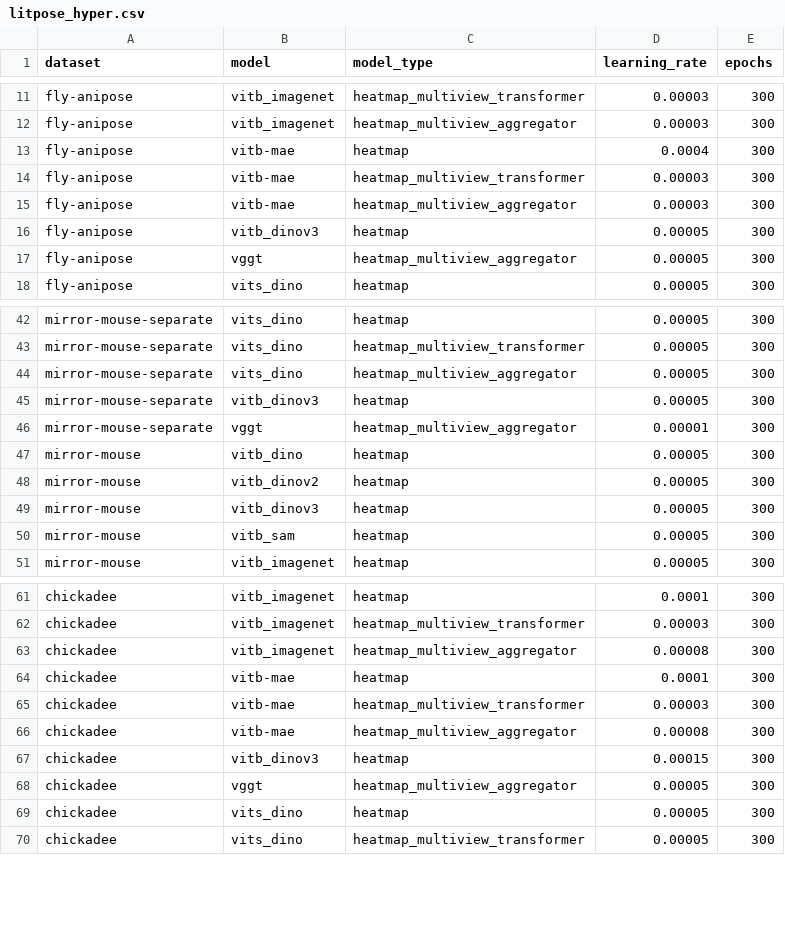
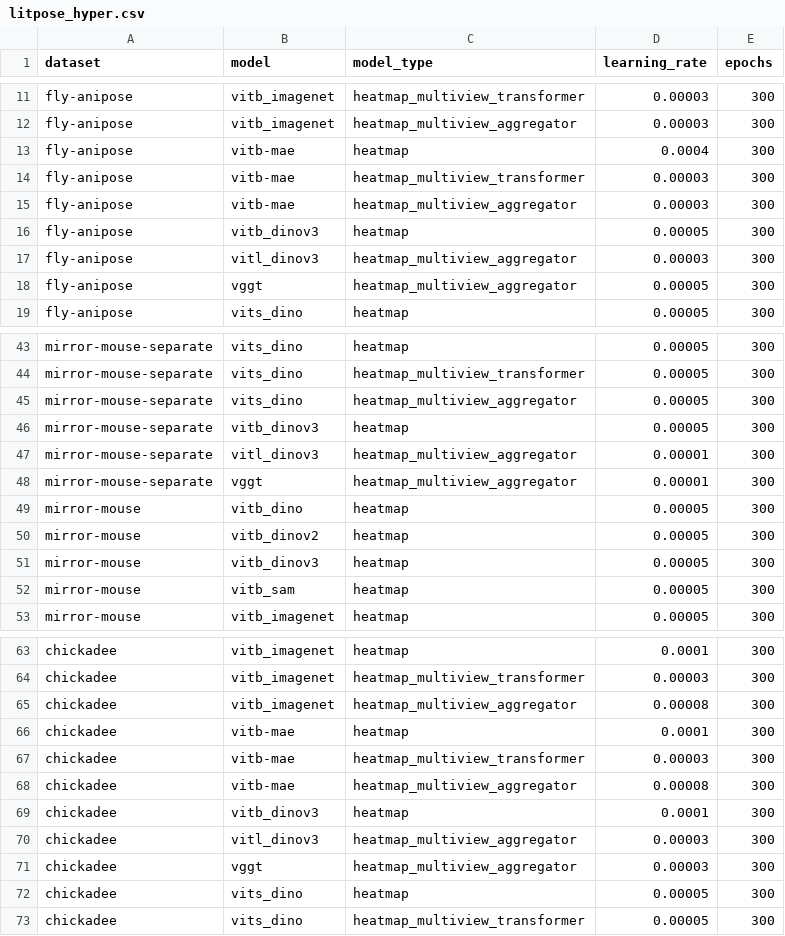
Before and after one commit to PPWangyc/multi-view, a CSV file: configs/litpose/litpose_hyper.csv, drawn as a sheet; only a part is shown, gaps mark what is left out.

Commit message:
add more litpose and beast pretrain scripts

```diff
--- a/configs/litpose/litpose_hyper.csv
+++ b/configs/litpose/litpose_hyper.csv
@@ -16,2 +16,3 @@ fly-anipose,vitb-mae,heatmap_multiview_aggregator,0.00003,300
 fly-anipose,vitb_dinov3,heatmap,0.00005,300
+fly-anipose,vitl_dinov3,heatmap_multiview_aggregator,0.00003,300
 fly-anipose,vggt,heatmap_multiview_aggregator,0.00005,300
@@ -45,2 +46,3 @@ mirror-mouse-separate,vits_dino,heatmap_multiview_aggregator,0.00005,300
 mirror-mouse-separate,vitb_dinov3,heatmap,0.00005,300
+mirror-mouse-separate,vitl_dinov3,heatmap_multiview_aggregator,0.00001,300
 mirror-mouse-separate,vggt,heatmap_multiview_aggregator,0.00001,300
@@ -66,4 +68,5 @@ chickadee,vitb-mae,heatmap_multiview_transformer,0.00003,300
 chickadee,vitb-mae,heatmap_multiview_aggregator,0.00008,300
-chickadee,vitb_dinov3,heatmap,0.00015,300
-chickadee,vggt,heatmap_multiview_aggregator,0.00005,300
+chickadee,vitb_dinov3,heatmap,0.0001,300
+chickadee,vitl_dinov3,heatmap_multiview_aggregator,0.00003,300
+chickadee,vggt,heatmap_multiview_aggregator,0.00003,300
 chickadee,vits_dino,heatmap,0.00005,300
```
Also changed, not shown: 7 other files.
